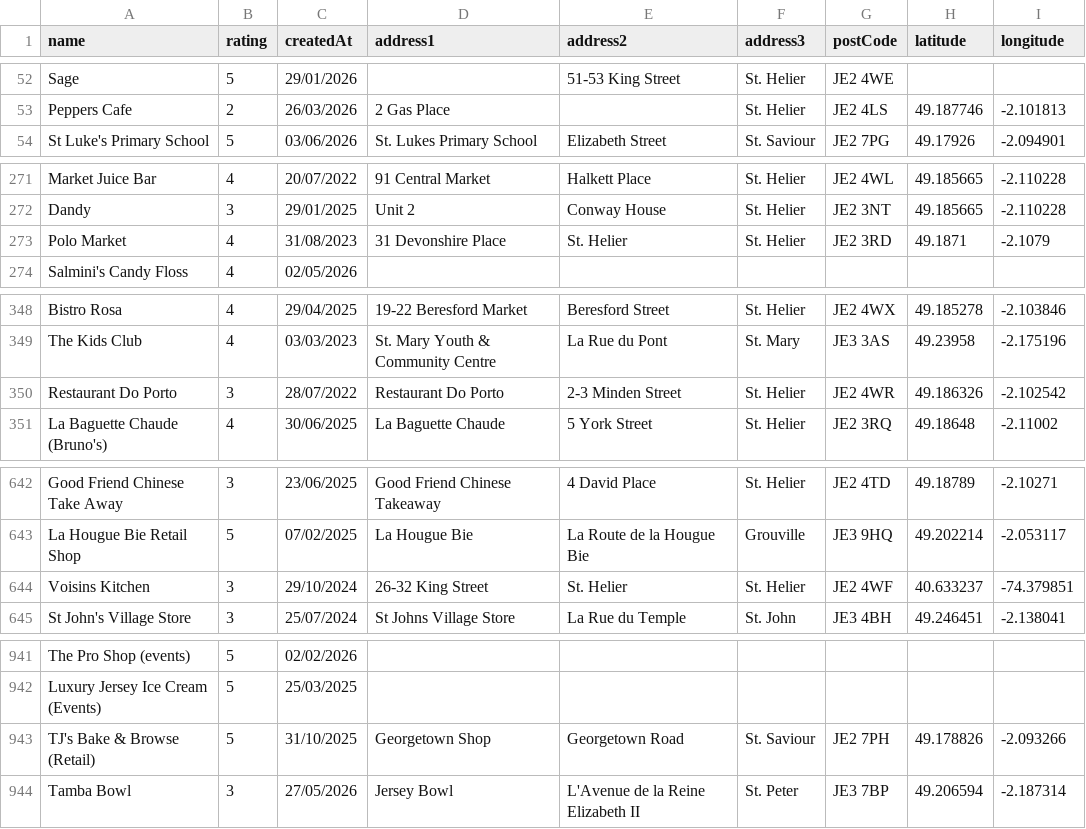
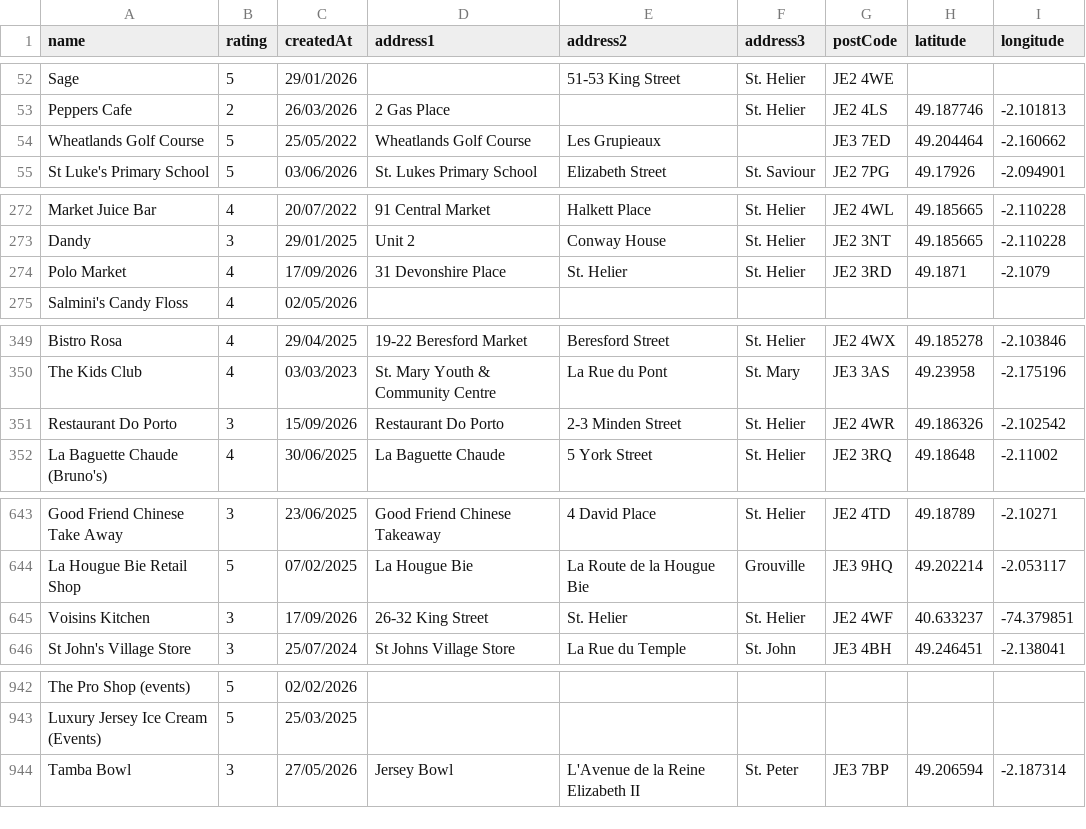
Before and after one commit to glitchjsy/opendata-downloads, a CSV file: data/eatsafe/eatsafe.csv, drawn as a sheet; only a part is shown, gaps mark what is left out.

```diff
--- a/data/eatsafe/eatsafe.csv
+++ b/data/eatsafe/eatsafe.csv
@@ -53,2 +53,3 @@ Sage,5,29/01/2026,,51-53  King Street,St. Helier,JE2 4WE,,
 Peppers Cafe,2,26/03/2026,2 Gas Place,,St. Helier,JE2 4LS,49.187746,-2.101813
+Wheatlands Golf Course,5,25/05/2022,Wheatlands Golf Course,Les Grupieaux,,JE3 7ED,49.204464,-2.160662
 St Luke's Primary School,5,03/06/2026,St. Lukes Primary School,Elizabeth Street,St. Saviour,JE2 7PG,49.17926,-2.094901
@@ -272,3 +273,3 @@ Market Juice Bar,4,20/07/2022,91 Central Market,Halkett Place,St. Helier,JE2 4WL
 Dandy,3,29/01/2025,Unit 2,Conway House,St. Helier,JE2 3NT,49.185665,-2.110228
-Polo Market,4,31/08/2023,31 Devonshire Place,St. Helier,St. Helier,JE2 3RD,49.1871,-2.1079
+Polo Market,4,17/09/2026,31 Devonshire Place,St. Helier,St. Helier,JE2 3RD,49.1871,-2.1079
 Salmini's Candy Floss,4,02/05/2026,,,,,,
@@ -349,3 +350,3 @@ Bistro Rosa,4,29/04/2025,19-22 Beresford Market,Beresford Street,St. Helier,JE2
 The Kids Club,4,03/03/2023,St. Mary Youth & Community Centre,La Rue du Pont,St. Mary,JE3 3AS,49.23958,-2.175196
-Restaurant Do Porto,3,28/07/2022,Restaurant Do Porto,2-3 Minden Street,St. Helier,JE2 4WR,49.186326,-2.102542
+Restaurant Do Porto,3,15/09/2026,Restaurant Do Porto,2-3 Minden Street,St. Helier,JE2 4WR,49.186326,-2.102542
 La Baguette Chaude (Bruno's),4,30/06/2025,La Baguette Chaude,5 York Street,St. Helier,JE2 3RQ,49.18648,-2.11002
@@ -643,3 +644,3 @@ Good Friend Chinese Take Away,3,23/06/2025,Good Friend Chinese Takeaway,4  David
 La Hougue Bie Retail Shop,5,07/02/2025,La Hougue Bie,La Route de la Hougue Bie,Grouville,JE3 9HQ,49.202214,-2.053117
-Voisins Kitchen,3,29/10/2024,26-32 King Street,St. Helier,St. Helier,JE2 4WF,40.633237,-74.379851
+Voisins Kitchen,3,17/09/2026,26-32 King Street,St. Helier,St. Helier,JE2 4WF,40.633237,-74.379851
 St John's Village Store,3,25/07/2024,St Johns Village Store,La Rue du Temple,St. John,JE3 4BH,49.246451,-2.138041
@@ -942,3 +943,2 @@ The Pro Shop (events),5,02/02/2026,,,,,,
 Luxury Jersey Ice Cream (Events),5,25/03/2025,,,,,,
-TJ's Bake & Browse (Retail),5,31/10/2025,Georgetown Shop,Georgetown Road,St. Saviour,JE2 7PH,49.178826,-2.093266
 Tamba Bowl,3,27/05/2026,Jersey Bowl,L'Avenue de la Reine Elizabeth II,St. Peter,JE3 7BP,49.206594,-2.187314
```
Also changed, not shown: 4 other files.
